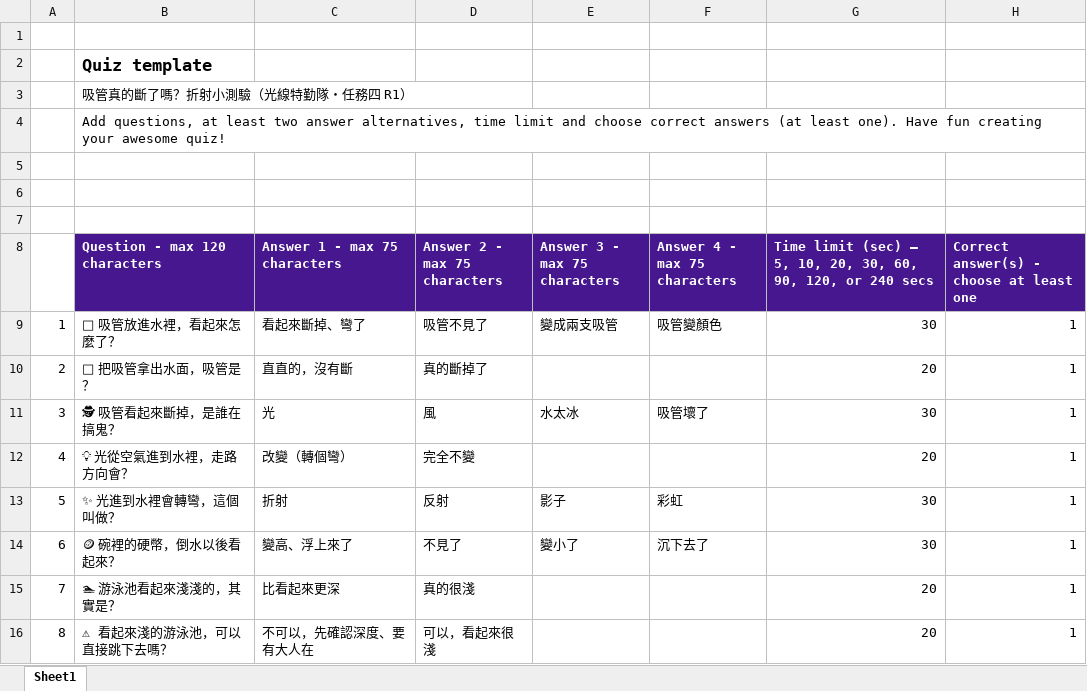
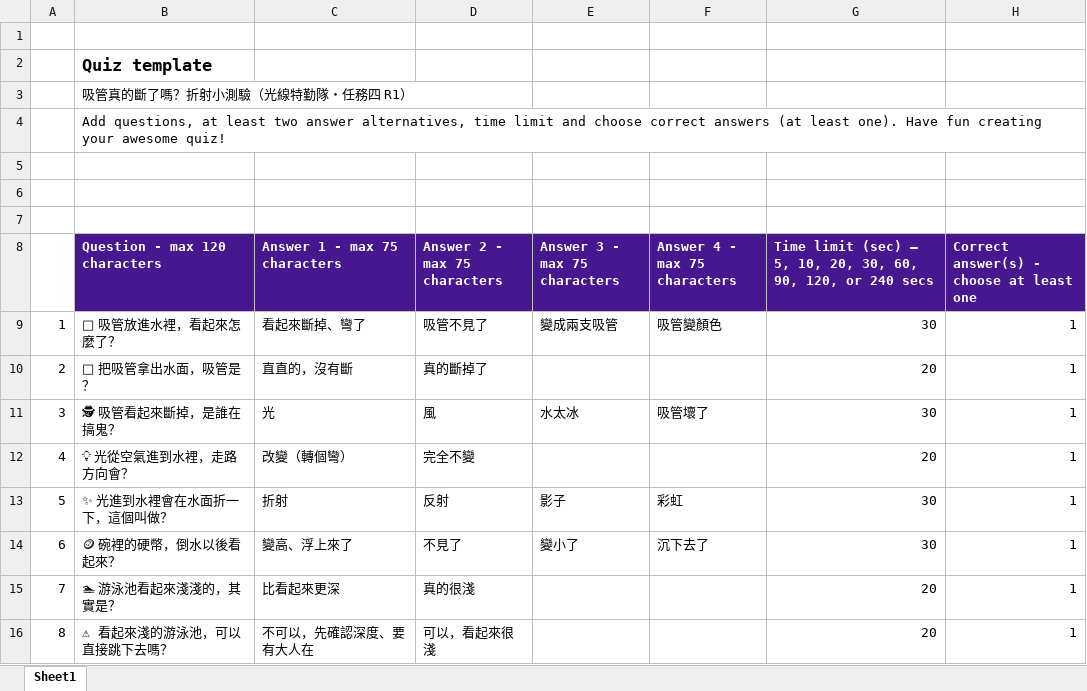
Before and after one commit to classtools1020/classtools1020.github.io, an Excel workbook: light-refract/files/R1_折射小測驗_Kahoot匯入.xlsx, sheet Sheet1, drawn as a sheet; values as stored, in another font and other column widths than the file's, no borders; the diff names each change by its address in the sheet, - before the commit and + after, or states it on an @@ line.

```diff
--- a/light-refract/files/R1_折射小測驗_Kahoot匯入.xlsx (sheet Sheet1)
+++ b/light-refract/files/R1_折射小測驗_Kahoot匯入.xlsx (sheet Sheet1)
-B13 (Question - max 120 characters): ✨ 光進到水裡會轉彎，這個叫做？
+B13 (Question - max 120 characters): ✨ 光進到水裡會在水面折一下，這個叫做？
```
Also changed, not shown: 11 other files.
